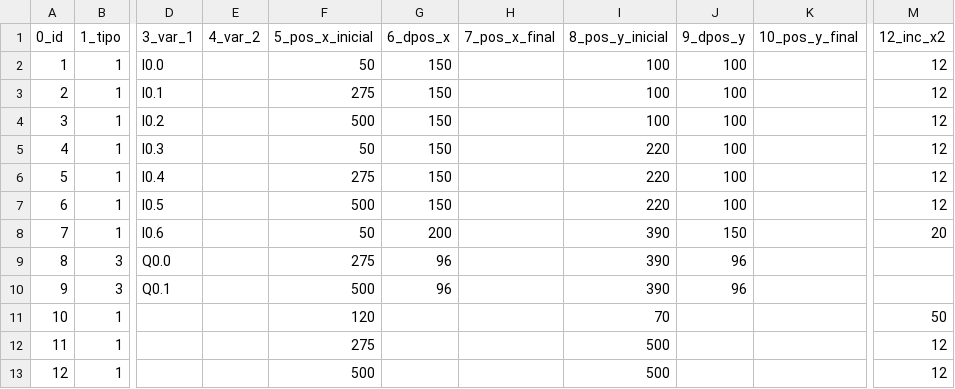
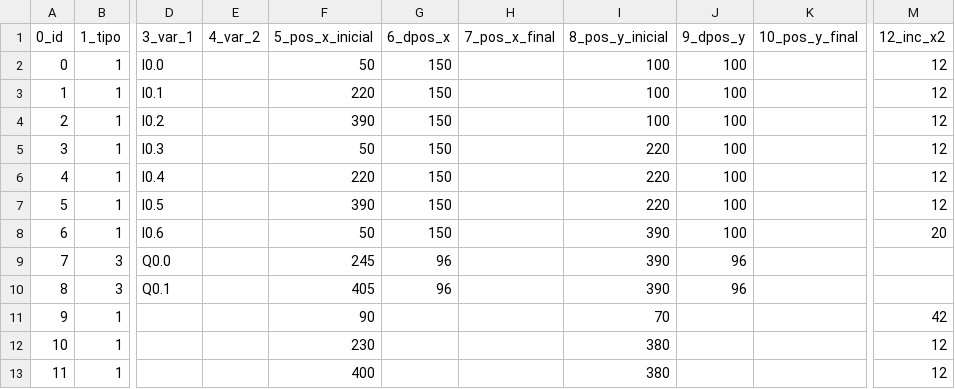
Before and after one commit to giovanisouza11/scriwebplus, a CSV file: public/scriweb/simulacao/Alarme/Alarme.csv, drawn as a sheet; only a part is shown, gaps mark what is left out; the diff names each change by its address in the sheet, - before the commit and + after, or states it on an @@ line.

Commit message:
Add files via upload

```diff
--- a/public/scriweb/simulacao/Alarme/Alarme.csv
+++ b/public/scriweb/simulacao/Alarme/Alarme.csv
@@ column A (0_id) renumbered from row 2 down @@
-F3 (5_pos_x_inicial): 275
+F3 (5_pos_x_inicial): 220
-F4 (5_pos_x_inicial): 500
+F4 (5_pos_x_inicial): 390
-F6 (5_pos_x_inicial): 275
+F6 (5_pos_x_inicial): 220
-F7 (5_pos_x_inicial): 500
+F7 (5_pos_x_inicial): 390
-G8 (6_dpos_x): 200
+G8 (6_dpos_x): 150
-J8 (9_dpos_y): 150
+J8 (9_dpos_y): 100
-F9 (5_pos_x_inicial): 275
+F9 (5_pos_x_inicial): 245
-F10 (5_pos_x_inicial): 500
+F10 (5_pos_x_inicial): 405
-F11 (5_pos_x_inicial): 120
+F11 (5_pos_x_inicial): 90
-M11 (12_inc_x2): 50
+M11 (12_inc_x2): 42
-F12 (5_pos_x_inicial): 275
+F12 (5_pos_x_inicial): 230
-I12:I13 (8_pos_y_inicial): 500
+I12:I13 (8_pos_y_inicial): 380
-F13 (5_pos_x_inicial): 500
+F13 (5_pos_x_inicial): 400
```
